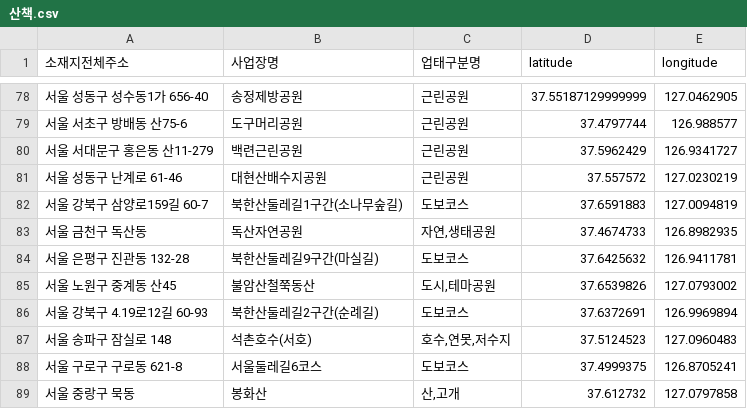
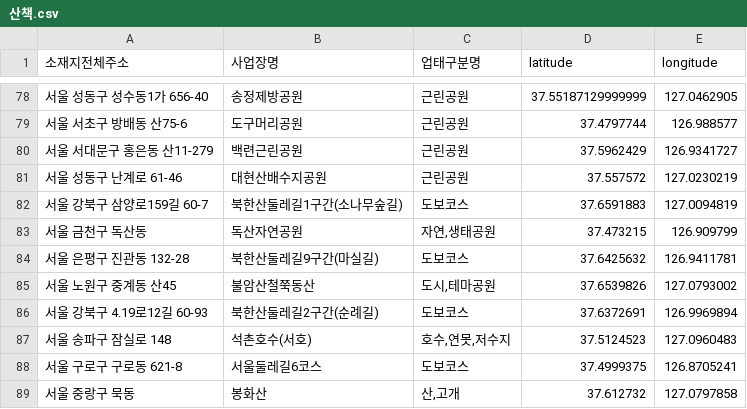
Before and after one commit to jaiwon880/luvoost_ai, a CSV file: 산책.csv, drawn as a sheet; only a part is shown, gaps mark what is left out.

```diff
--- a/산책.csv
+++ b/산책.csv
@@ -82,3 +82,3 @@
 서울 강북구 삼양로159길 60-7,북한산둘레길1구간(소나무숲길),도보코스,37.6591883,127.0094819
-서울 금천구 독산동,독산자연공원,"자연,생태공원",37.4674733,126.8982935
+서울 금천구 독산동,독산자연공원,"자연,생태공원",37.473215,126.909799
 서울 은평구 진관동 132-28,북한산둘레길9구간(마실길),도보코스,37.6425632,126.9411781
```
Also changed, not shown: 1 other file.
